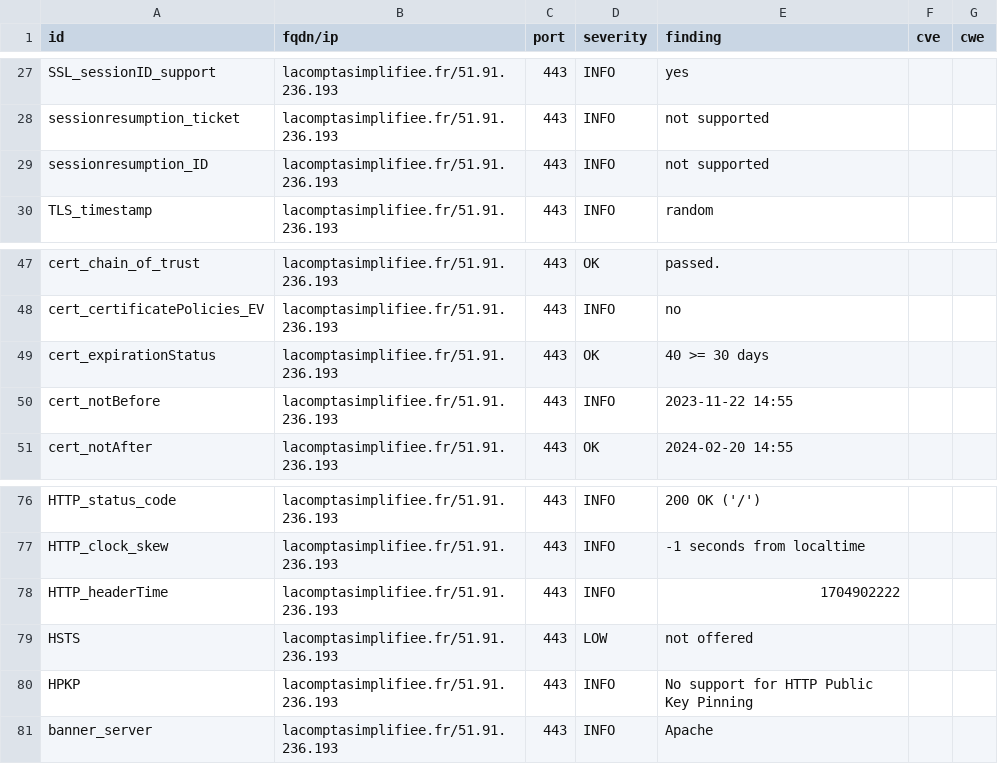
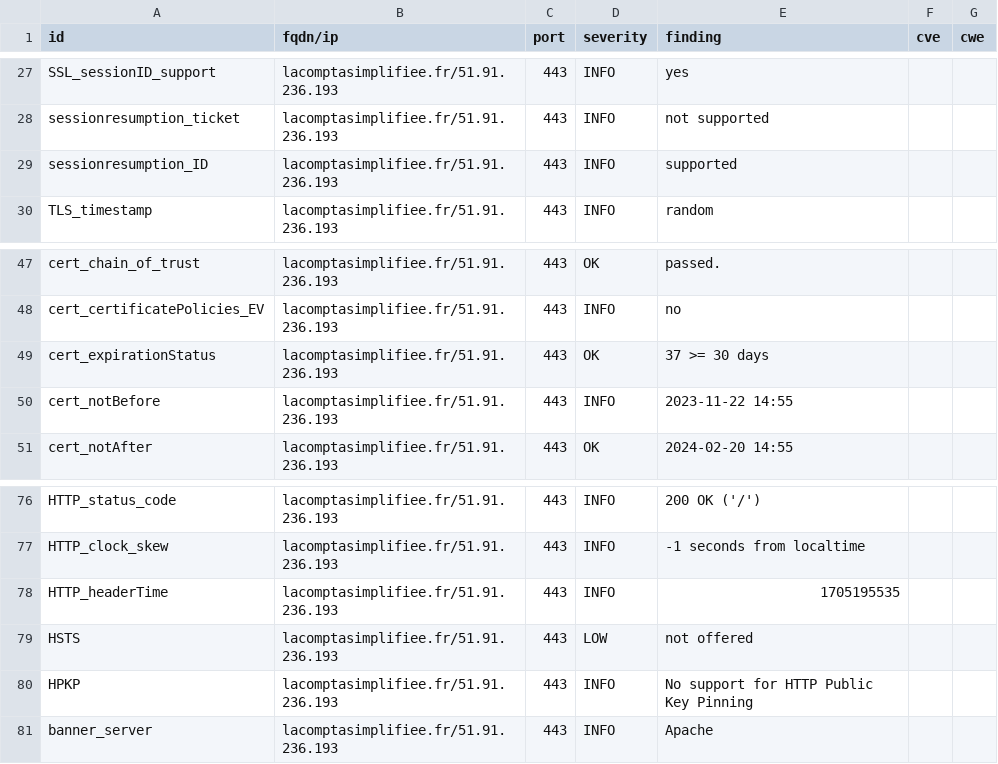
Before and after one commit to arthurzenika/dashlord-rca, a CSV file: results/aHR0cHM6Ly9sYWNvbXB0YXNpbXBsaWZpZWUuZnI=/testssl.csv, drawn as a sheet; only a part is shown, gaps mark what is left out.

```diff
--- a/results/aHR0cHM6Ly9sYWNvbXB0YXNpbXBsaWZpZWUuZnI=/testssl.csv
+++ b/results/aHR0cHM6Ly9sYWNvbXB0YXNpbXBsaWZpZWUuZnI=/testssl.csv
@@ -28,3 +28,3 @@
 "sessionresumption_ticket","lacomptasimplifiee.fr/51.91.236.193","443","INFO","not supported","",""
-"sessionresumption_ID","lacomptasimplifiee.fr/51.91.236.193","443","INFO","not supported","",""
+"sessionresumption_ID","lacomptasimplifiee.fr/51.91.236.193","443","INFO","supported","",""
 "TLS_timestamp","lacomptasimplifiee.fr/51.91.236.193","443","INFO","random","",""
@@ -48,3 +48,3 @@
 "cert_certificatePolicies_EV","lacomptasimplifiee.fr/51.91.236.193","443","INFO","no","",""
-"cert_expirationStatus","lacomptasimplifiee.fr/51.91.236.193","443","OK","40 >= 30 days","",""
+"cert_expirationStatus","lacomptasimplifiee.fr/51.91.236.193","443","OK","37 >= 30 days","",""
 "cert_notBefore","lacomptasimplifiee.fr/51.91.236.193","443","INFO","2023-11-22 14:55","",""
@@ -77,3 +77,3 @@
 "HTTP_clock_skew","lacomptasimplifiee.fr/51.91.236.193","443","INFO","-1 seconds from localtime","",""
-"HTTP_headerTime","lacomptasimplifiee.fr/51.91.236.193","443","INFO","1704902222","",""
+"HTTP_headerTime","lacomptasimplifiee.fr/51.91.236.193","443","INFO","1705195535","",""
 "HSTS","lacomptasimplifiee.fr/51.91.236.193","443","LOW","not offered","",""
```
Also changed, not shown: 14 other files.
